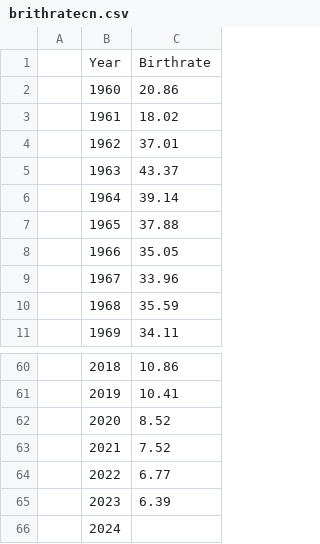
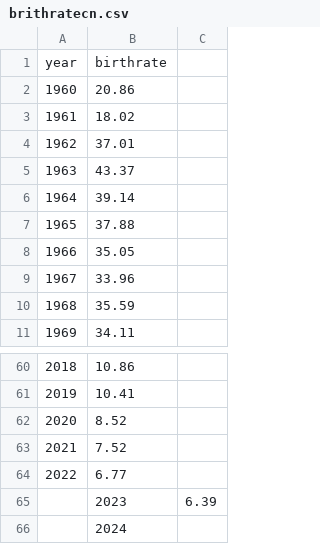
Before and after one commit to lollipopelf/CS416Final-Birthrate, a CSV file: brithratecn.csv, drawn as a sheet; only a part is shown, gaps mark what is left out; removed rows and columns are numbered as before the commit, all else as after; the diff names each change by its address in the sheet, - before the commit and + after, or states it on an @@ line.

Commit message:
Update brithratecn.csv

```diff
--- a/brithratecn.csv
+++ b/brithratecn.csv
-column A, empty
+column C, empty
-row 1:  | Year | Birthrate
+row 1: year | birthrate
-row 65:  | 2023 | 6.39
-row 66:  | 2024
+row 65:  | 2023 | 6.39
+row 66:  | 2024
```
